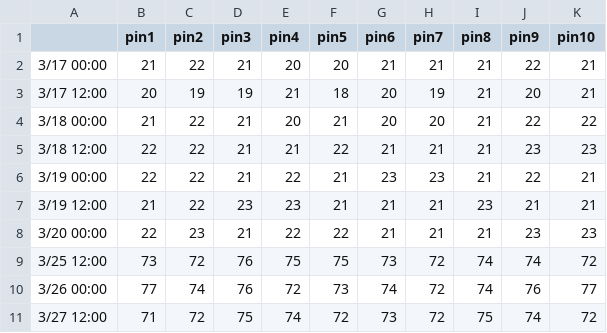
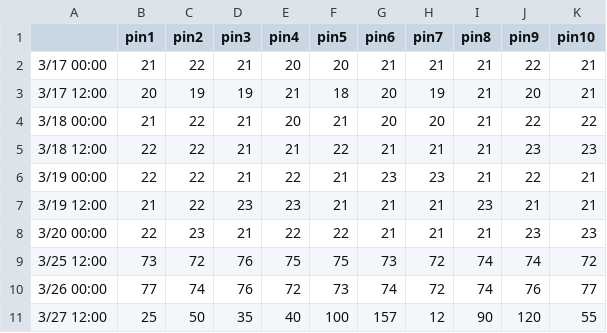
Before and after one commit to flyingpiggs/So-Fresh-So-Green, a CSV file: sampledata.csv, drawn as a sheet.

```diff
--- a/sampledata.csv
+++ b/sampledata.csv
@@ -10,2 +10,2 @@
 3/26 00:00, 77, 74, 76, 72, 73, 74, 72, 74, 76, 77
-3/27 12:00, 71, 72, 75, 74, 72, 73, 72, 75, 74, 72
+3/27 12:00, 25, 50, 35, 40, 100, 157, 12, 90, 120, 55
```
Also changed, not shown: 1 other file.
